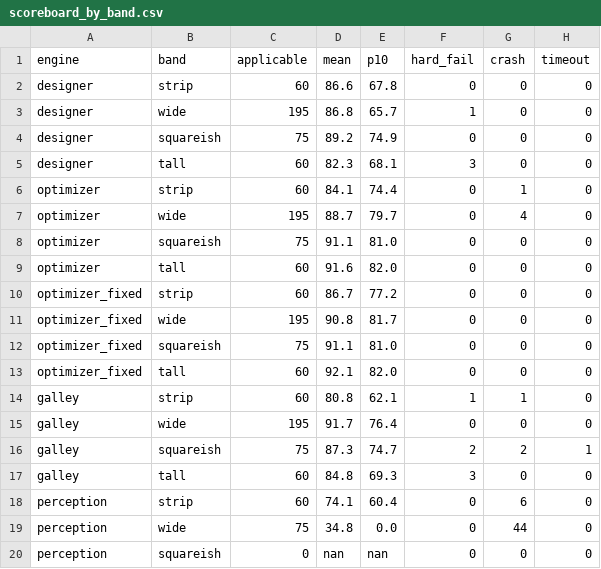
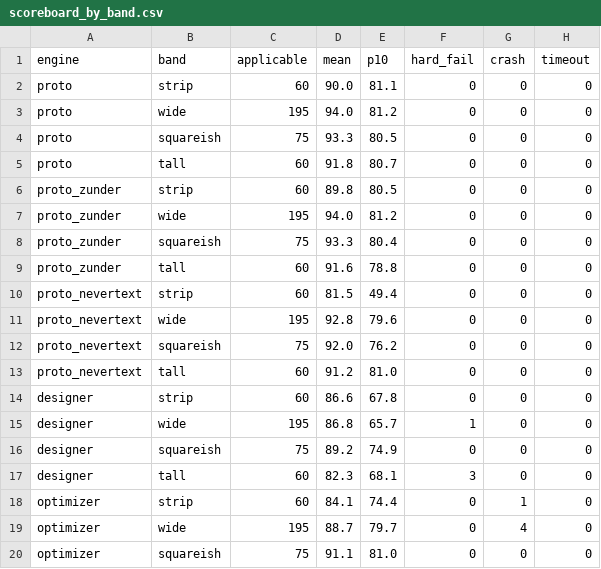
Before and after one commit to Rishi0620/chameleon-team, a CSV file: design/debate/bench/scoreboard_by_band.csv, drawn as a sheet; only a part is shown; the shorter side is filled out with more unchanged rows; the diff names each change by its address in the sheet, - before the commit and + after, or states it on an @@ line.

```diff
--- a/design/debate/bench/scoreboard_by_band.csv
+++ b/design/debate/bench/scoreboard_by_band.csv
+row 2: proto | strip | 60 | 90.0 | 81.1 | 0 | 0 | 0
+row 3: proto | wide | 195 | 94.0 | 81.2 | 0 | 0 | 0
+row 4: proto | squareish | 75 | 93.3 | 80.5 | 0 | 0 | 0
+row 5: proto | tall | 60 | 91.8 | 80.7 | 0 | 0 | 0
+row 6: proto_zunder | strip | 60 | 89.8 | 80.5 | 0 | 0 | 0
+row 7: proto_zunder | wide | 195 | 94.0 | 81.2 | 0 | 0 | 0
+row 8: proto_zunder | squareish | 75 | 93.3 | 80.4 | 0 | 0 | 0
+row 9: proto_zunder | tall | 60 | 91.6 | 78.8 | 0 | 0 | 0
+row 10: proto_nevertext | strip | 60 | 81.5 | 49.4 | 0 | 0 | 0
+row 11: proto_nevertext | wide | 195 | 92.8 | 79.6 | 0 | 0 | 0
+row 12: proto_nevertext | squareish | 75 | 92.0 | 76.2 | 0 | 0 | 0
+row 13: proto_nevertext | tall | 60 | 91.2 | 81.0 | 0 | 0 | 0
```
Also changed, not shown: design/debate/bench/scoreboard.csv, 6 other files.
